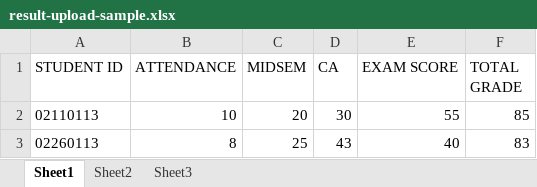
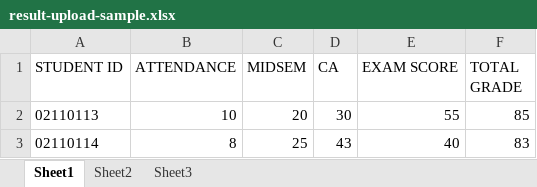
Before and after one commit to favourch/regexweb, an Excel workbook: zOther Stuff/excels/result-upload-sample.xlsx, sheet Sheet1, drawn as a sheet; values as stored, in another font and other column widths than the file's, no borders; the diff names each change by its address in the sheet, - before the commit and + after, or states it on an @@ line.

Commit message:
before changing excel structure

```diff
--- a/zOther Stuff/excels/result-upload-sample.xlsx (sheet Sheet1)
+++ b/zOther Stuff/excels/result-upload-sample.xlsx (sheet Sheet1)
-A3 (STUDENT ID): 02260113
+A3 (STUDENT ID): 02110114
```
Also changed, not shown: 19 other files.
